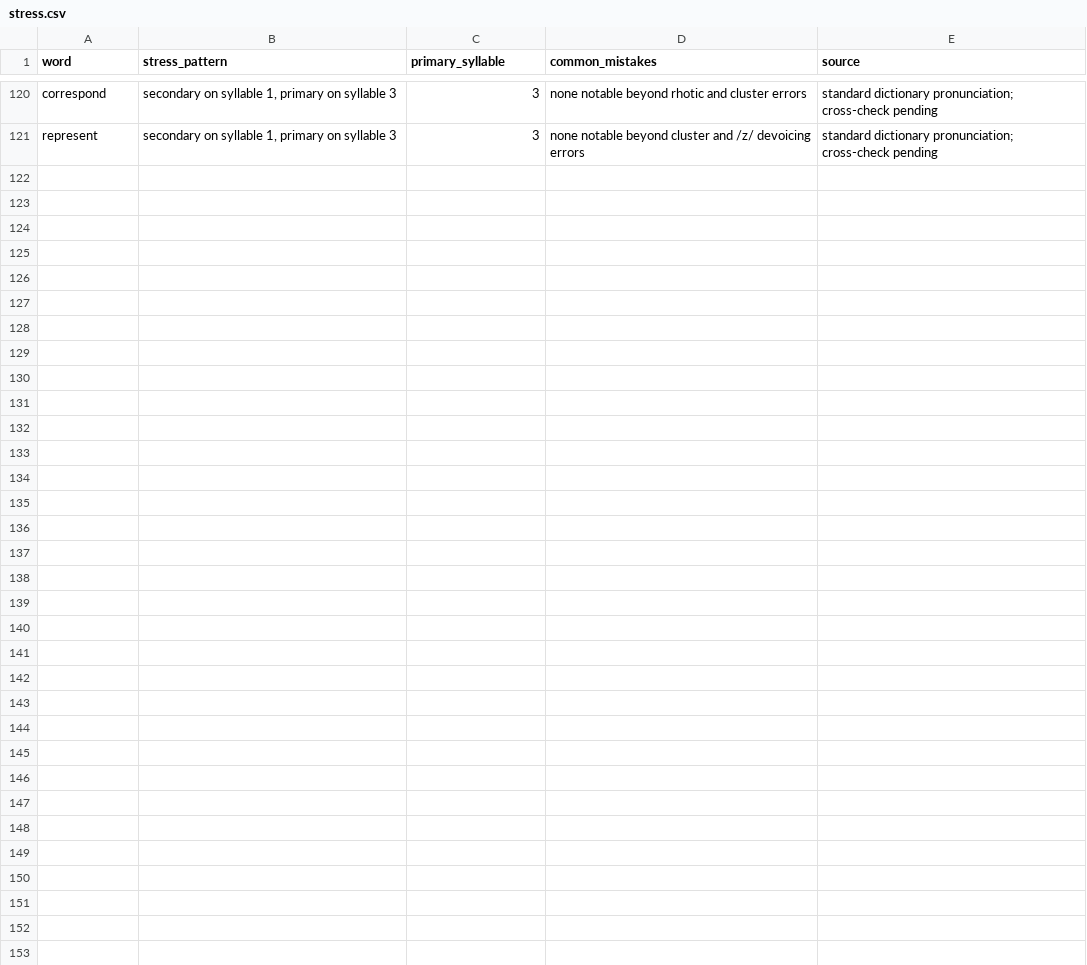
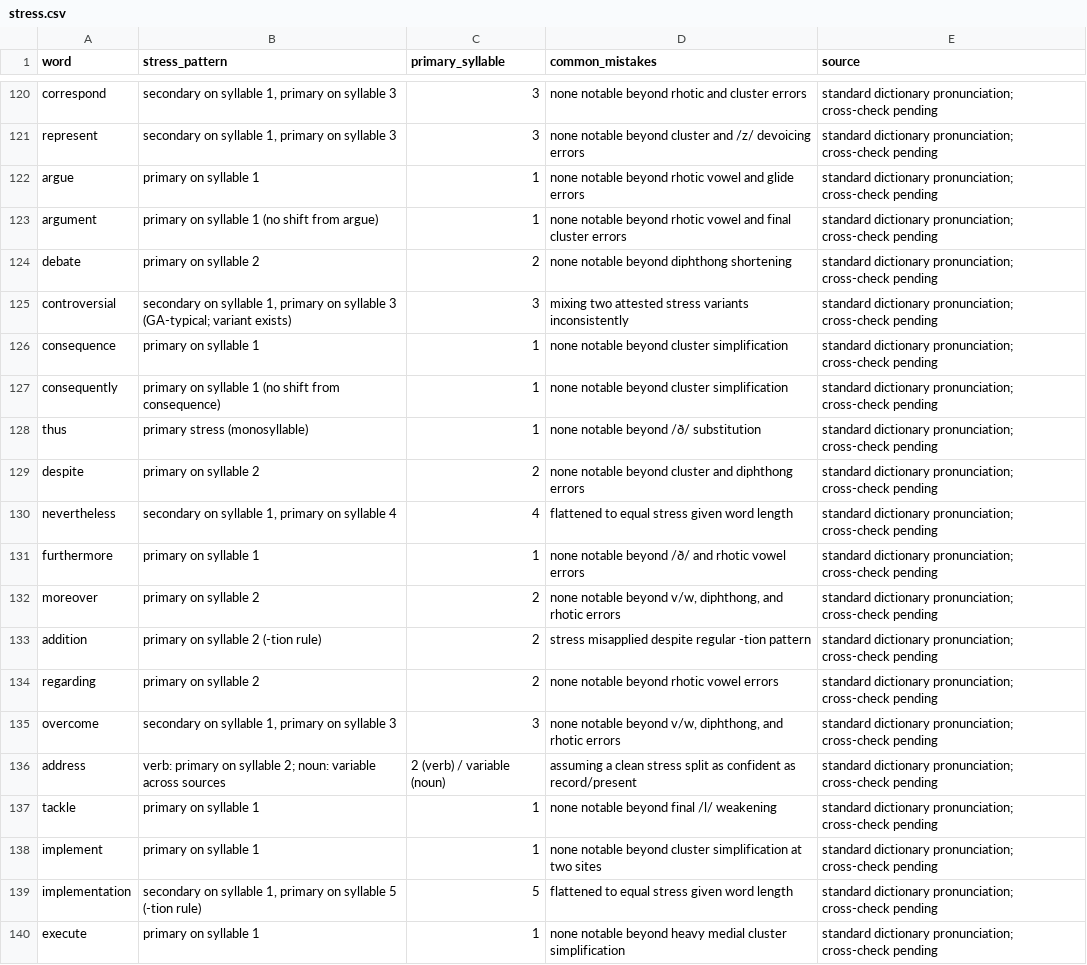
Before and after one commit to evolxd/ENLEARN, a CSV file: pte-pronunciation-bible/database/stress.csv, drawn as a sheet; only a part is shown, gaps mark what is left out; the diff covers the shown part only; the diff names each change by its address in the sheet, - before the commit and + after, or states it on an @@ line.

```diff
--- a/pte-pronunciation-bible/database/stress.csv
+++ b/pte-pronunciation-bible/database/stress.csv
+row 122: argue | primary on syllable 1 | 1 | none notable beyond rhotic vowel and glide errors | standard dictionary pronunciation; cross-check pending
+row 123: argument | primary on syllable 1 (no shift from argue) | 1 | none notable beyond rhotic vowel and final cluster errors | standard dictionary pronunciation; cross-check pending
+row 124: debate | primary on syllable 2 | 2 | none notable beyond diphthong shortening | standard dictionary pronunciation; cross-check pending
+row 125: controversial | secondary on syllable 1, primary on syllable 3 (GA-typical; variant exists) | 3 | mixing two attested stress variants inconsistently | standard dictionary pronunciation; cross-check pending
+row 126: consequence | primary on syllable 1 | 1 | none notable beyond cluster simplification | standard dictionary pronunciation; cross-check pending
+row 127: consequently | primary on syllable 1 (no shift from consequence) | 1 | none notable beyond cluster simplification | standard dictionary pronunciation; cross-check pending
+row 128: thus | primary stress (monosyllable) | 1 | none notable beyond /ð/ substitution | standard dictionary pronunciation; cross-check pending
+row 129: despite | primary on syllable 2 | 2 | none notable beyond cluster and diphthong errors | standard dictionary pronunciation; cross-check pending
+row 130: nevertheless | secondary on syllable 1, primary on syllable 4 | 4 | flattened to equal stress given word length | standard dictionary pronunciation; cross-check pending
+row 131: furthermore | primary on syllable 1 | 1 | none notable beyond /ð/ and rhotic vowel errors | standard dictionary pronunciation; cross-check pending
+row 132: moreover | primary on syllable 2 | 2 | none notable beyond v/w, diphthong, and rhotic errors | standard dictionary pronunciation; cross-check pending
+row 133: addition | primary on syllable 2 (-tion rule) | 2 | stress misapplied despite regular -tion pattern | standard dictionary pronunciation; cross-check pending
+row 134: regarding | primary on syllable 2 | 2 | none notable beyond rhotic vowel errors | standard dictionary pronunciation; cross-check pending
+row 135: overcome | secondary on syllable 1, primary on syllable 3 | 3 | none notable beyond v/w, diphthong, and rhotic errors | standard dictionary pronunciation; cross-check pending
+row 136: address | verb: primary on syllable 2; noun: variable across sources | 2 (verb) / variable (noun) | assuming a clean stress split as confident as record/present | standard dictionary pronunciation; cross-check pending
+row 137: tackle | primary on syllable 1 | 1 | none notable beyond final /l/ weakening | standard dictionary pronunciation; cross-check pending
+row 138: implement | primary on syllable 1 | 1 | none notable beyond cluster simplification at two sites | standard dictionary pronunciation; cross-check pending
+row 139: implementation | secondary on syllable 1, primary on syllable 5 (-tion rule) | 5 | flattened to equal stress given word length | standard dictionary pronunciation; cross-check pending
+row 140: execute | primary on syllable 1 | 1 | none notable beyond heavy medial cluster simplification | standard dictionary pronunciation; cross-check pending
```
Also changed, not shown: 11 added rows elsewhere in this file, pte-pronunciation-bible/database/frequency.csv, pte-pronunciation-bible/database/ipa.csv, 7 other files.
